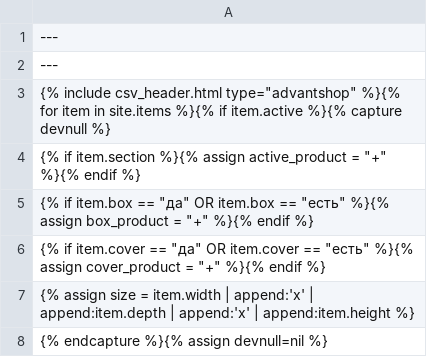
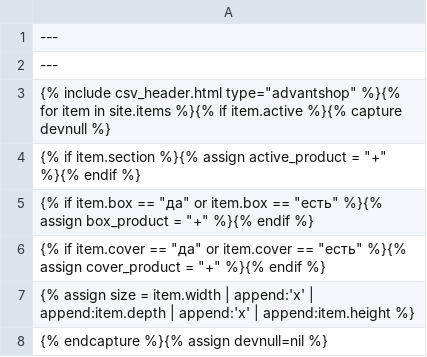
Before and after one commit to Pufeldom/pdgrab, a CSV file: out/advantshop.csv, drawn as a sheet; only a part is shown.

Commit message:
Fix operator case: OR -> or

```diff
--- a/out/advantshop.csv
+++ b/out/advantshop.csv
@@ -4,4 +4,4 @@
     {% if item.section %}{% assign active_product = "+" %}{% endif %}
-    {% if item.box == "да" OR item.box == "есть" %}{% assign box_product = "+" %}{% endif %}
-    {% if item.cover == "да" OR item.cover == "есть" %}{% assign cover_product = "+" %}{% endif %}
+    {% if item.box == "да" or item.box == "есть" %}{% assign box_product = "+" %}{% endif %}
+    {% if item.cover == "да" or item.cover == "есть" %}{% assign cover_product = "+" %}{% endif %}
     {% assign size = item.width | append:'x' | append:item.depth | append:'x' | append:item.height %}
```
